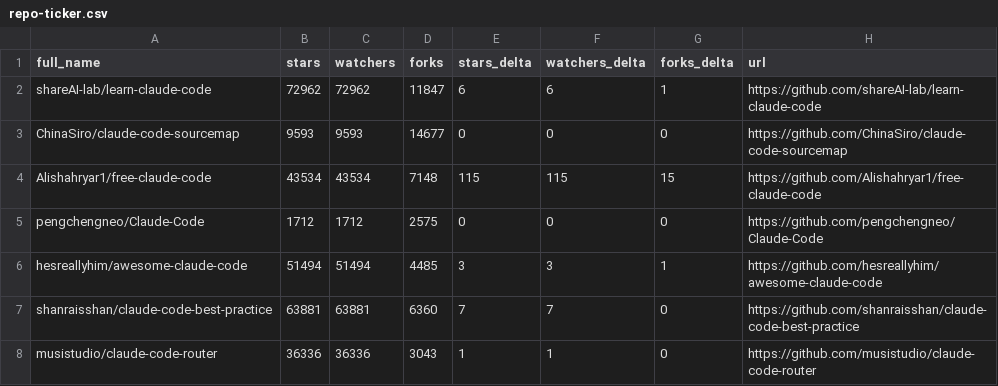
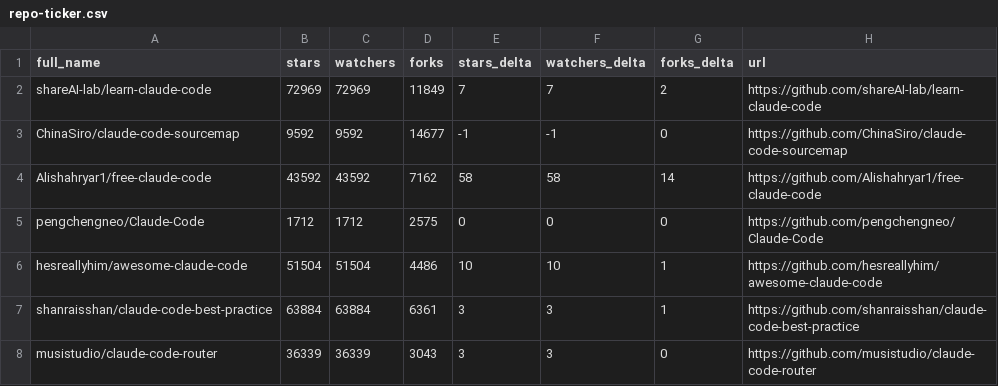
Before and after one commit to birhantprkc/awesome-claude-code, a CSV file: data/repo-ticker.csv, drawn as a sheet; only a part is shown; the diff covers the shown part only.

```diff
--- a/data/repo-ticker.csv
+++ b/data/repo-ticker.csv
@@ -1,8 +1,8 @@
 full_name,stars,watchers,forks,stars_delta,watchers_delta,forks_delta,url
-shareAI-lab/learn-claude-code,72962,72962,11847,6,6,1,https://github.com/shareAI-lab/learn-claude-code
-ChinaSiro/claude-code-sourcemap,9593,9593,14677,0,0,0,https://github.com/ChinaSiro/claude-code-sourcemap
-Alishahryar1/free-claude-code,43534,43534,7148,115,115,15,https://github.com/Alishahryar1/free-claude-code
+shareAI-lab/learn-claude-code,72969,72969,11849,7,7,2,https://github.com/shareAI-lab/learn-claude-code
+ChinaSiro/claude-code-sourcemap,9592,9592,14677,-1,-1,0,https://github.com/ChinaSiro/claude-code-sourcemap
+Alishahryar1/free-claude-code,43592,43592,7162,58,58,14,https://github.com/Alishahryar1/free-claude-code
 pengchengneo/Claude-Code,1712,1712,2575,0,0,0,https://github.com/pengchengneo/Claude-Code
-hesreallyhim/awesome-claude-code,51494,51494,4485,3,3,1,https://github.com/hesreallyhim/awesome-claude-code
-shanraisshan/claude-code-best-practice,63881,63881,6360,7,7,0,https://github.com/shanraisshan/claude-code-best-practice
-musistudio/claude-code-router,36336,36336,3043,1,1,0,https://github.com/musistudio/claude-code-router
+hesreallyhim/awesome-claude-code,51504,51504,4486,10,10,1,https://github.com/hesreallyhim/awesome-claude-code
+shanraisshan/claude-code-best-practice,63884,63884,6361,3,3,1,https://github.com/shanraisshan/claude-code-best-practice
+musistudio/claude-code-router,36339,36339,3043,3,3,0,https://github.com/musistudio/claude-code-router
```
Also changed, not shown: 2 added rows, 2 removed rows, 1 moved row and 126 edited cells elsewhere in this file, 2 other files.
